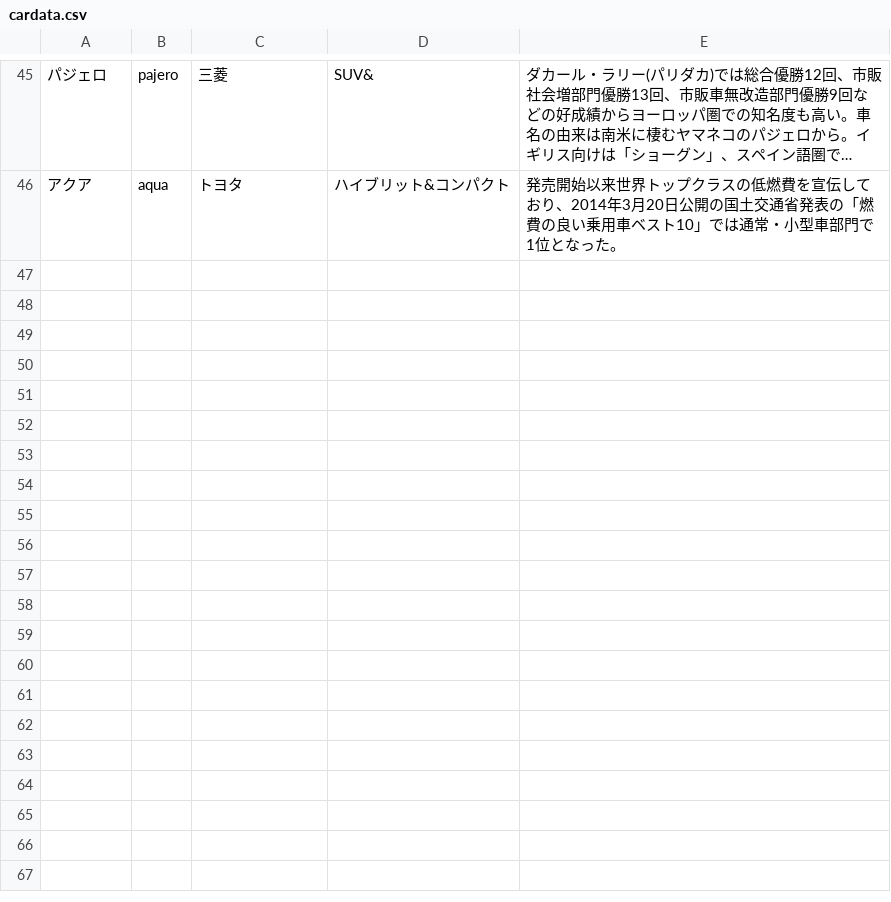
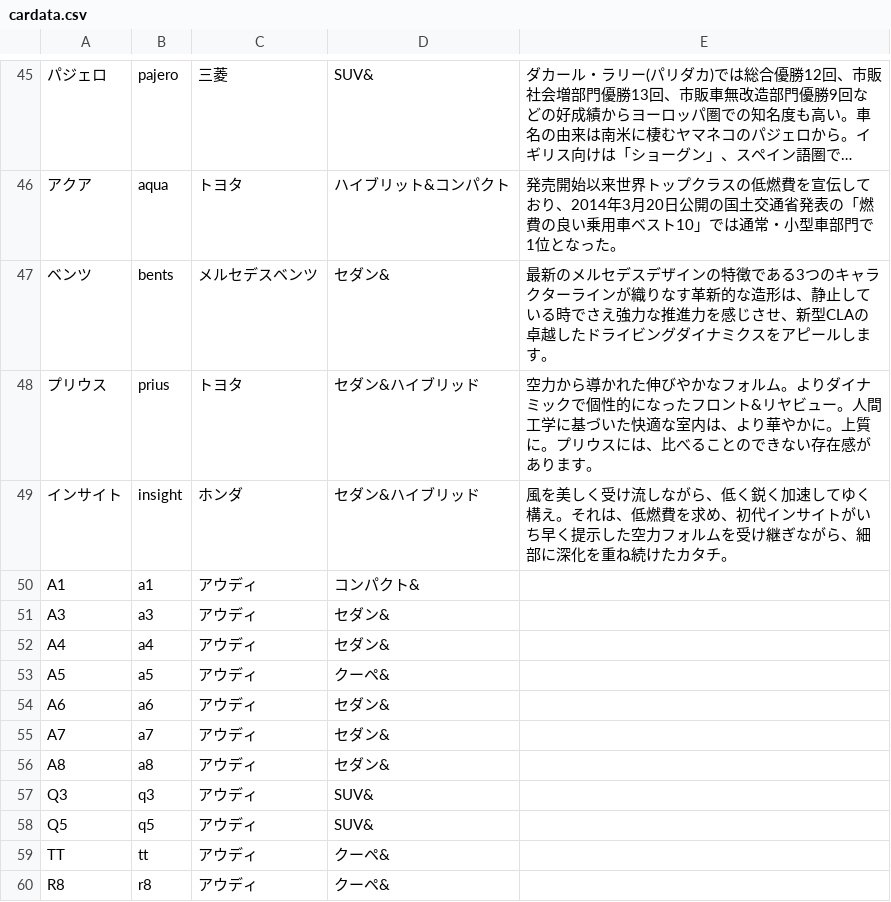
Before and after one commit to ktotutktit1463/CarDictionary, a CSV file: assets/cardata.csv, drawn as a sheet; only a part is shown, gaps mark what is left out; long unchanged cells end in …; the diff names each change by its address in the sheet, - before the commit and + after, or states it on an @@ line.

```diff
--- a/assets/cardata.csv
+++ b/assets/cardata.csv
+row 47: ベンツ | bents | メルセデスベンツ | セダン& | 最新のメルセデスデザインの特徴である3つのキャラクターラインが織りなす革新的な造形は、静止している時でさえ強力な推進力を感じさせ、新型CLAの卓越したドライビングダイナミクスをアピールします。
+row 48: プリウス | prius | トヨタ | セダン&ハイブリッド | 空力から導かれた伸びやかなフォルム。よりダイナミックで個性的になったフロント&リヤビュー。人間工学に基づいた快適な室内は、より華やかに。上質に。プリウスには、比べることのできない存在感があります。
+row 49: インサイト | insight | ホンダ | セダン&ハイブリッド | 風を美しく受け流しながら、低く鋭く加速してゆく構え。それは、低燃費を求め、初代インサイトがいち早く提示した空力フォルムを受け継ぎながら、細部に深化を重ね続けたカタチ。
+row 50: A1 | a1 | アウディ | コンパクト&
+row 51: A3 | a3 | アウディ | セダン&
+row 52: A4 | a4 | アウディ | セダン&
+row 53: A5 | a5 | アウディ | クーペ&
+row 54: A6 | a6 | アウディ | セダン&
+row 55: A7 | a7 | アウディ | セダン&
+row 56: A8 | a8 | アウディ | セダン&
+row 57: Q3 | q3 | アウディ | SUV&
+row 58: Q5 | q5 | アウディ | SUV&
+row 59: TT | tt | アウディ | クーペ&
+row 60: R8 | r8 | アウディ | クーペ&
```
Also changed, not shown: 37 other files.
